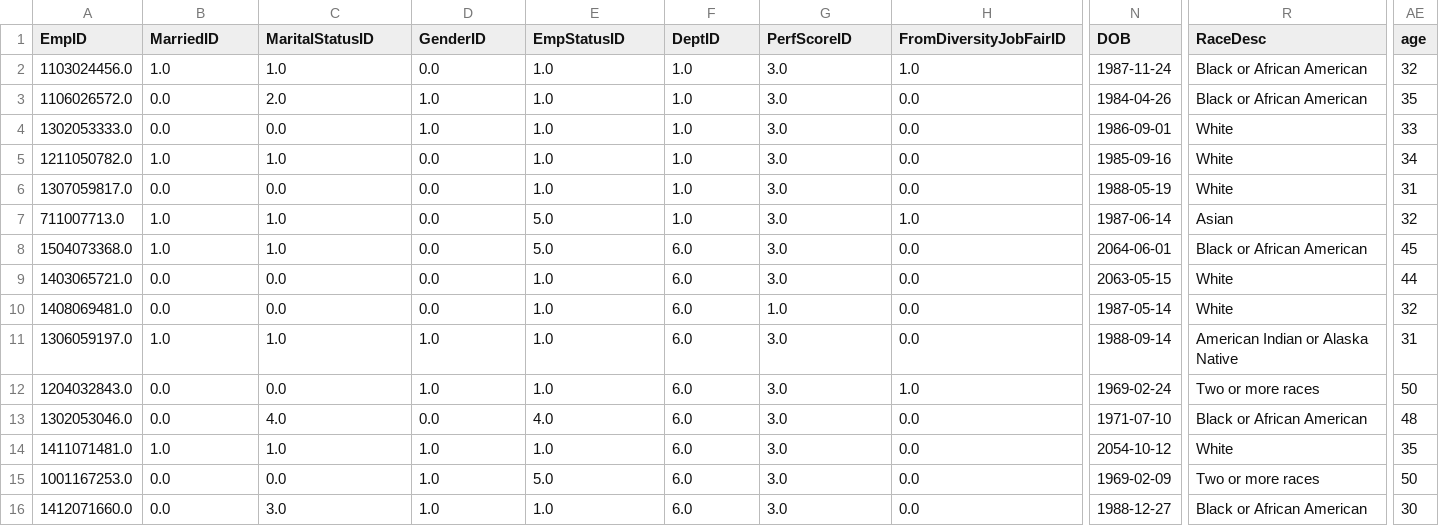
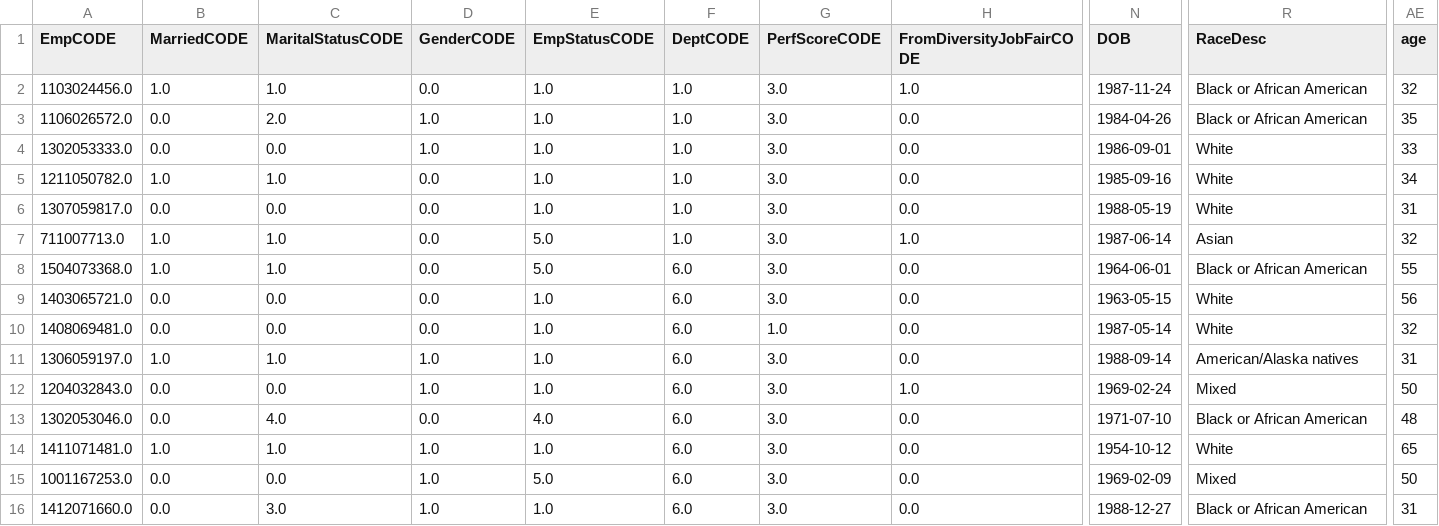
Before and after one commit to MorganeBT/data-labs, a CSV file: final-project/clean_HR.csv, drawn as a sheet; only a part is shown, gaps mark what is left out; the diff covers the shown part only; the diff names each change by its address in the sheet, - before the commit and + after, or states it on an @@ line.

```diff
--- a/final-project/clean_HR.csv
+++ b/final-project/clean_HR.csv
-A1: EmpID
+A1: EmpCODE
-B1: MarriedID
+B1: MarriedCODE
-C1: MaritalStatusID
+C1: MaritalStatusCODE
-D1: GenderID
+D1: GenderCODE
-E1: EmpStatusID
+E1: EmpStatusCODE
-F1: DeptID
+F1: DeptCODE
-G1: PerfScoreID
+G1: PerfScoreCODE
-H1: FromDiversityJobFairID
+H1: FromDiversityJobFairCODE
-N8 (DOB): 2064-06-01
+N8 (DOB): 1964-06-01
-AE8 (age): 45
+AE8 (age): 55
-N9 (DOB): 2063-05-15
+N9 (DOB): 1963-05-15
-AE9 (age): 44
+AE9 (age): 56
-R11 (RaceDesc): American Indian or Alaska Native
+R11 (RaceDesc): American/Alaska natives
-R12 (RaceDesc): Two or more races
+R12 (RaceDesc): Mixed
-N14 (DOB): 2054-10-12
+N14 (DOB): 1954-10-12
-AE14 (age): 35
+AE14 (age): 65
-R15 (RaceDesc): Two or more races
+R15 (RaceDesc): Mixed
-AE16 (age): 30
+AE16 (age): 31
```
Also changed, not shown: 161 edited cells elsewhere in this file, 3 other files.
